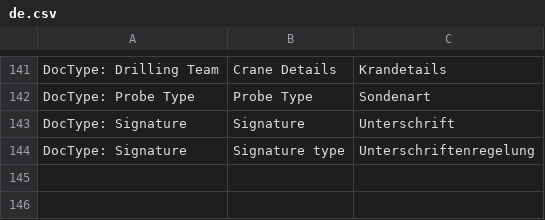
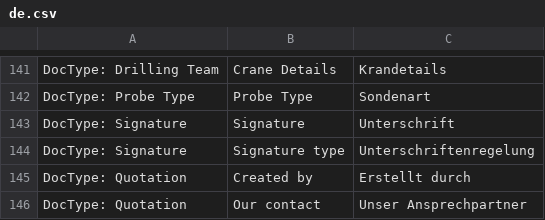
Before and after one commit to libracore/hb, a CSV file: heimbohrtechnik/translations/de.csv, drawn as a sheet; only a part is shown, gaps mark what is left out; the diff names each change by its address in the sheet, - before the commit and + after, or states it on an @@ line.

```diff
--- a/heimbohrtechnik/translations/de.csv
+++ b/heimbohrtechnik/translations/de.csv
+row 145: DocType: Quotation | Created by | Erstellt durch
+row 146: DocType: Quotation | Our contact | Unser Ansprechpartner
```
Also changed, not shown: 4 other files.
